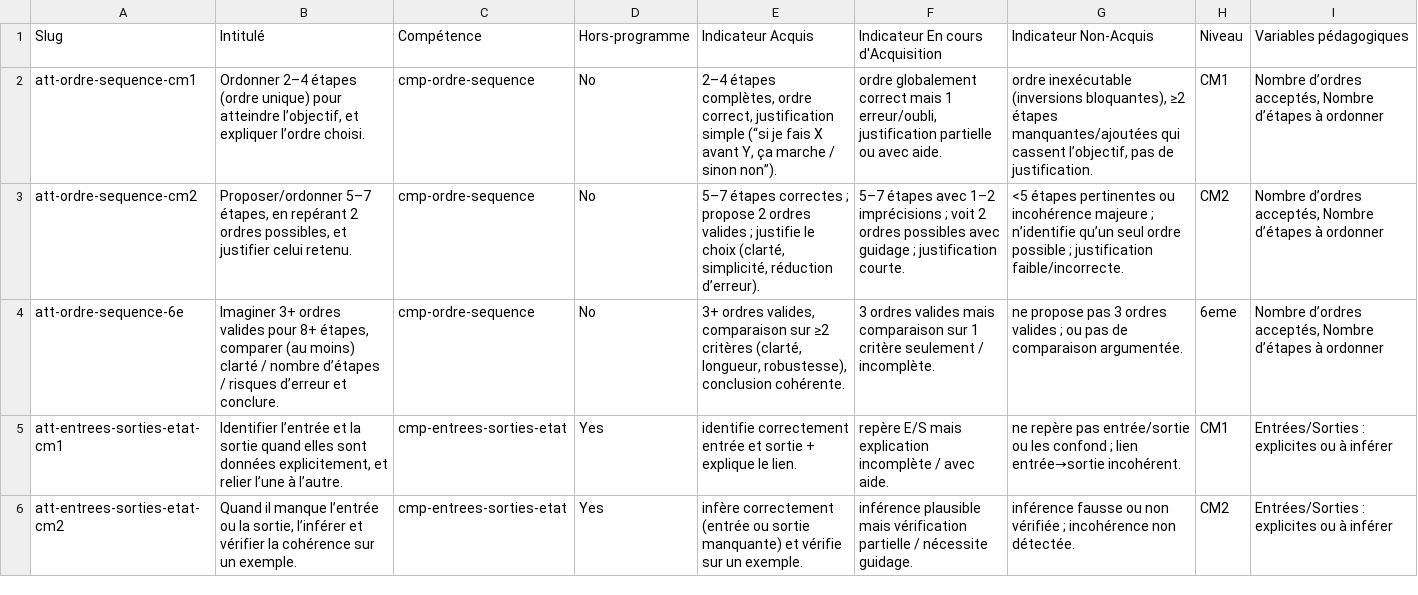
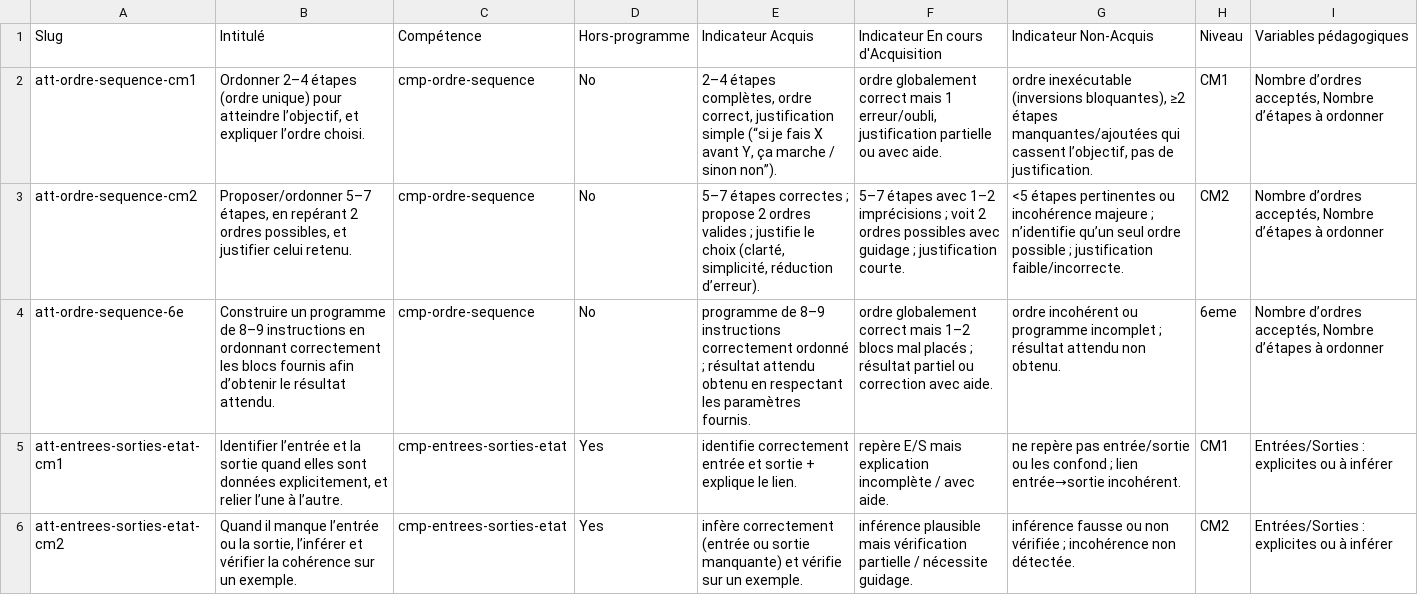
Before and after one commit to Pascal-Flores/origamia, a CSV file: src/doc/Attendus référentiel 2a5e829b367e806eb43af26f0aae5642_all.csv, drawn as a sheet; only a part is shown.

```diff
--- a/src/doc/Attendus référentiel 2a5e829b367e806eb43af26f0aae5642_all.csv
+++ b/src/doc/Attendus référentiel 2a5e829b367e806eb43af26f0aae5642_all.csv
@@ -3,3 +3,3 @@ att-ordre-sequence-cm1,"Ordonner 2–4 étapes (ordre unique) pour atteindre l
 att-ordre-sequence-cm2,"Proposer/ordonner 5–7 étapes, en repérant 2 ordres possibles, et justifier celui retenu.",cmp-ordre-sequence,No,"5–7 étapes correctes ; propose 2 ordres valides ; justifie le choix (clarté, simplicité, réduction d’erreur).",5–7 étapes avec 1–2 imprécisions ; voit 2 ordres possibles avec guidage ; justification courte.,<5 étapes pertinentes ou incohérence majeure ; n’identifie qu’un seul ordre possible ; justification faible/incorrecte.,CM2,"Nombre d’ordres acceptés, Nombre d’étapes à ordonner"
-att-ordre-sequence-6e,"Imaginer 3+ ordres valides pour 8+ étapes, comparer (au moins) clarté / nombre d’étapes / risques d’erreur et conclure.",cmp-ordre-sequence,No,"3+ ordres valides, comparaison sur ≥2 critères (clarté, longueur, robustesse), conclusion cohérente.",3 ordres valides mais comparaison sur 1 critère seulement / incomplète.,ne propose pas 3 ordres valides ; ou pas de comparaison argumentée.,6eme,"Nombre d’ordres acceptés, Nombre d’étapes à ordonner"
+att-ordre-sequence-6e,"Construire un programme de 8–9 instructions en ordonnant correctement les blocs fournis afin d’obtenir le résultat attendu.",cmp-ordre-sequence,No,"programme de 8–9 instructions correctement ordonné ; résultat attendu obtenu en respectant les paramètres fournis.","ordre globalement correct mais 1–2 blocs mal placés ; résultat partiel ou correction avec aide.","ordre incohérent ou programme incomplet ; résultat attendu non obtenu.",6eme,"Nombre d’ordres acceptés, Nombre d’étapes à ordonner"
 att-entrees-sorties-etat-cm1," Identifier l’entrée et la sortie quand elles sont données explicitement, et relier l’une à l’autre.",cmp-entrees-sorties-etat,Yes,identifie correctement entrée et sortie + explique le lien.,repère E/S mais explication incomplète / avec aide.,ne repère pas entrée/sortie ou les confond ; lien entrée→sortie incohérent.,CM1,Entrées/Sorties : explicites ou à inférer
```
Also changed, not shown: 13 other files.
